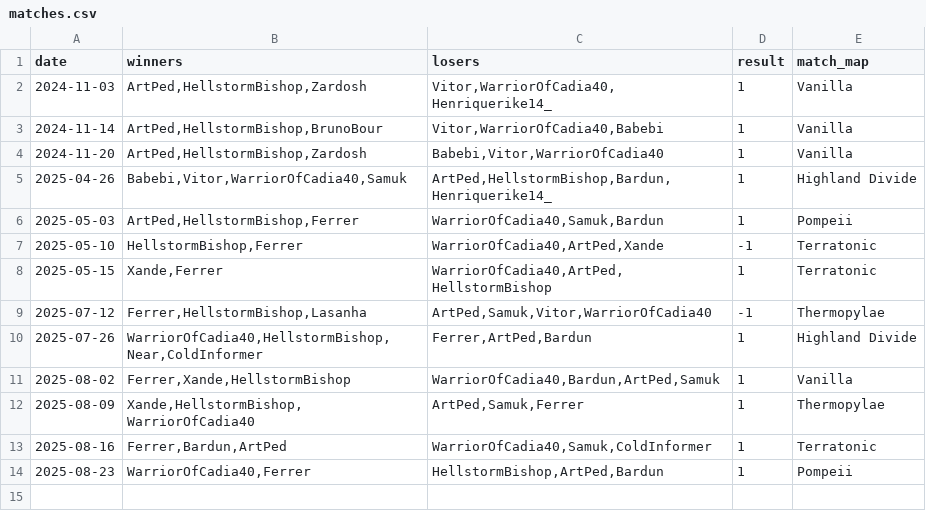
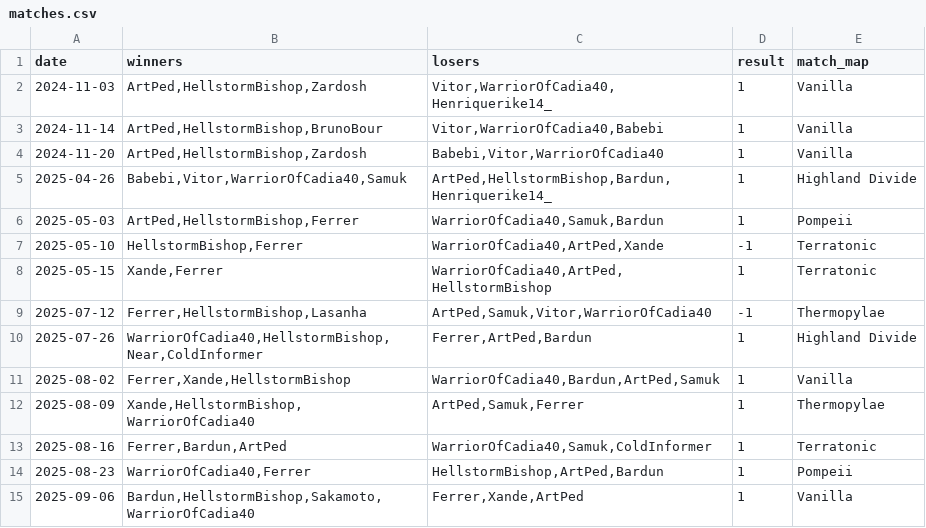
Before and after one commit to HenriqueBMa/TeamElo, a CSV file: matches.csv, drawn as a sheet.

```diff
--- a/matches.csv
+++ b/matches.csv
@@ -14 +14,2 @@ date,winners,losers,result,match_map
 2025-08-23,"WarriorOfCadia40,Ferrer","HellstormBishop,ArtPed,Bardun",1,"Pompeii"
+2025-09-06,"Bardun,HellstormBishop,Sakamoto,WarriorOfCadia40","Ferrer,Xande,ArtPed",1,"Vanilla"
```
Also changed, not shown: elo_history.csv, final_elo.csv, 4 other files.
